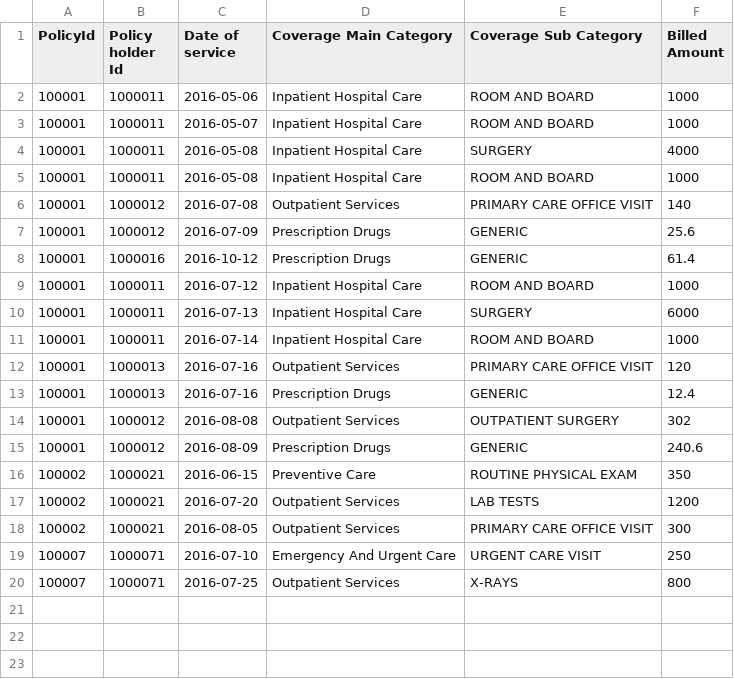
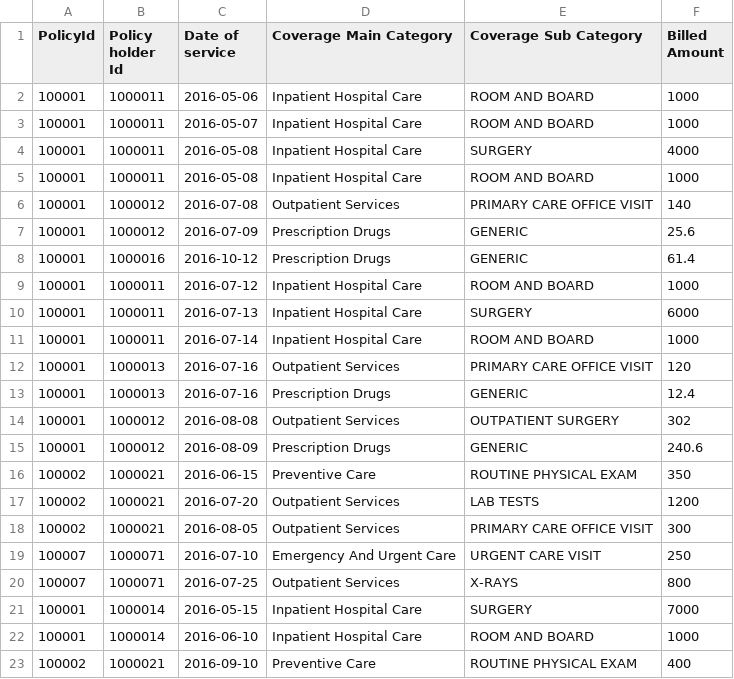
Before and after one commit to lokeshjpt/claims-svc, a CSV file: samples/sample-transactions.csv, drawn as a sheet; the diff names each change by its address in the sheet, - before the commit and + after, or states it on an @@ line.

```diff
--- a/samples/sample-transactions.csv
+++ b/samples/sample-transactions.csv
+row 21: 100001 | 1000014 | 2016-05-15 | Inpatient Hospital Care | SURGERY | 7000
+row 22: 100001 | 1000014 | 2016-06-10 | Inpatient Hospital Care | ROOM AND BOARD | 1000
+row 23: 100002 | 1000021 | 2016-09-10 | Preventive Care | ROUTINE PHYSICAL EXAM | 400
```
Also changed, not shown: samples/output.csv, samples/sample-transactions-with-errors.csv, 12 other files.
